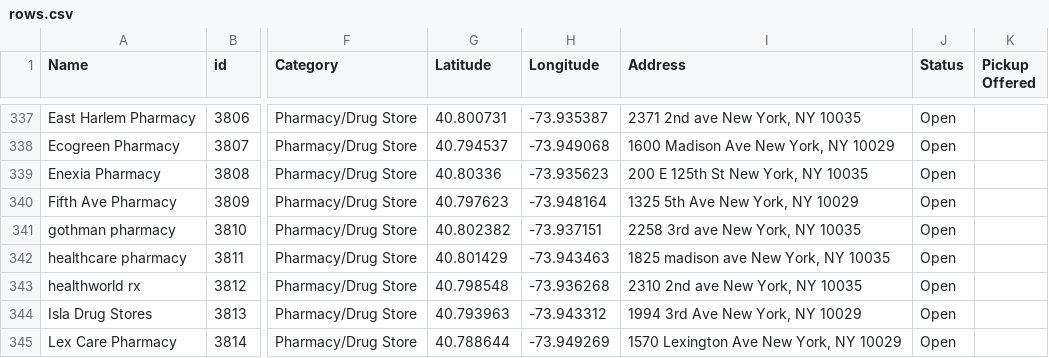
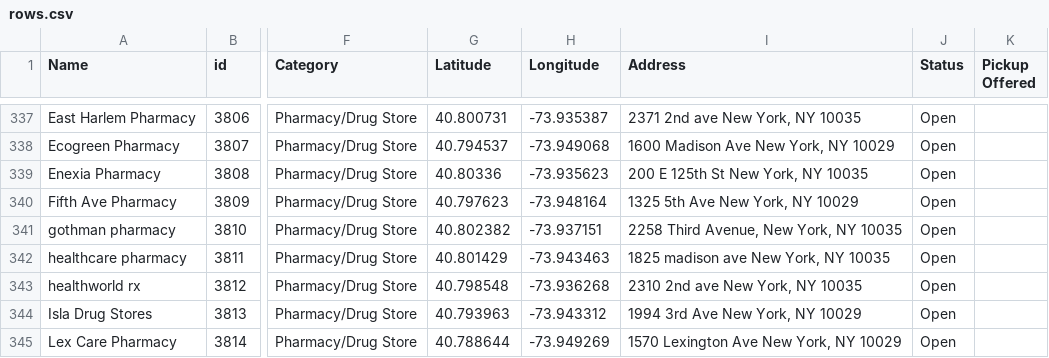
Before and after one commit to zhik/whos-open-uptowngrandcentral, a CSV file: data/rows.csv, drawn as a sheet; only a part is shown, gaps mark what is left out; the diff covers the shown part only; the diff names each change by its address in the sheet, - before the commit and + after, or states it on an @@ line.

```diff
--- a/data/rows.csv
+++ b/data/rows.csv
-I341 (Address): 2258 3rd ave New York, NY 10035
+I341 (Address): 2258 Third Avenue, New York, NY 10035
```
Also changed, not shown: 2 added rows and 35 edited cells elsewhere in this file.
